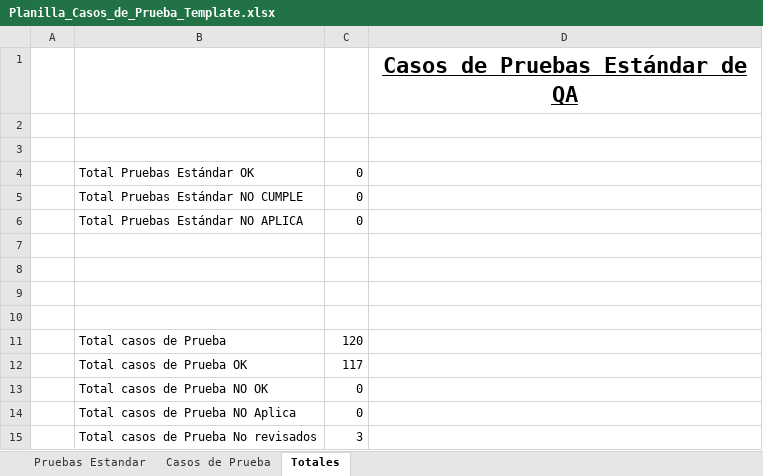
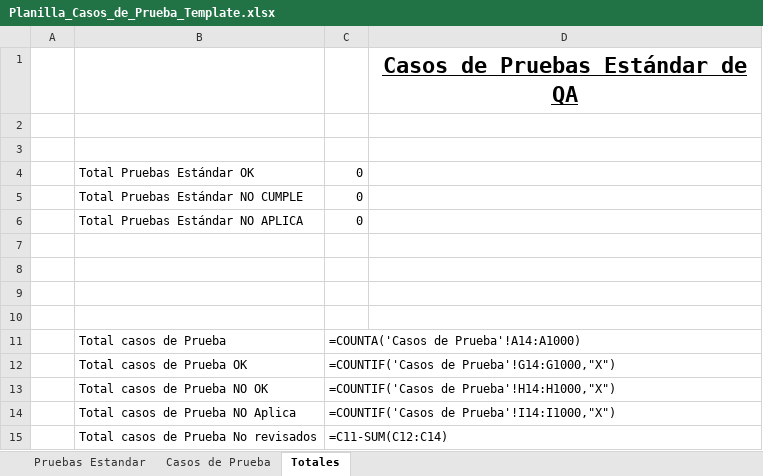
Before and after one commit to rodriacr/FitSearch, an Excel workbook: FASE 2/Evidencias Proyecto/Evidencias de documentación/Plan de Pruebas/Planilla_Casos_de_Prueba_Template.xlsx, sheet Totales, drawn as a sheet; values as stored, in another font and other column widths than the file's, no borders; formulas without a stored value are shown as written; charts and pictures not drawn; the diff names each change by its address in the sheet, - before the commit and + after, or states it on an @@ line.

```diff
--- a/FASE 2/Evidencias Proyecto/Evidencias de documentación/Plan de Pruebas/Planilla_Casos_de_Prueba_Template.xlsx (sheet Totales)
+++ b/FASE 2/Evidencias Proyecto/Evidencias de documentación/Plan de Pruebas/Planilla_Casos_de_Prueba_Template.xlsx (sheet Totales)
-C11: 120
+C11: =COUNTA('Casos de Prueba'!A14:A1000)
-C12: 117
+C12: =COUNTIF('Casos de Prueba'!G14:G1000,"X")
-C13: 0
+C13: =COUNTIF('Casos de Prueba'!H14:H1000,"X")
-C14: 0
+C14: =COUNTIF('Casos de Prueba'!I14:I1000,"X")
-C15: 3
+C15: =C11-SUM(C12:C14)
```
Also changed, not shown: sheet Casos de Prueba, hidden cells, FASE 1/Evidencias Grupales/Material complementario/PMOInformatica_Plantilla_de_Product_Backlog.xlsx, FASE 2/Evidencias Proyecto/Evidencias de documentación/Control del proyecto/control-capstone-2026-FitSearch.xlsx, 1 other file.
